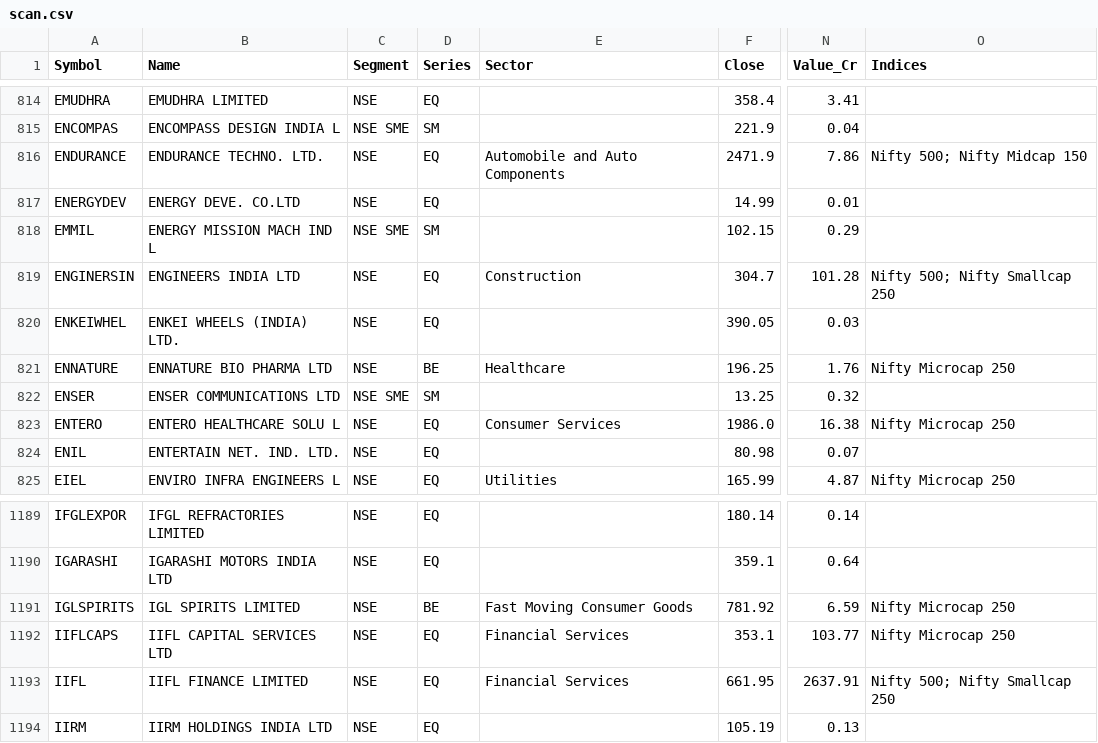
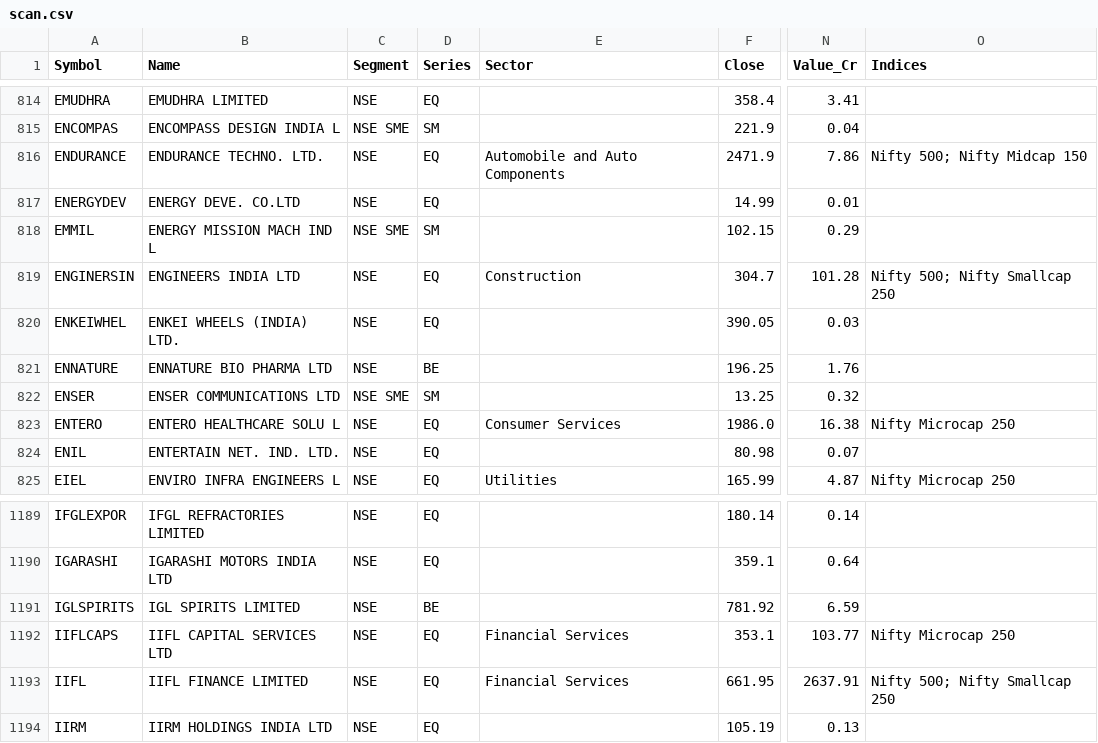
Before and after one commit to dushyantsaini101/nse-scanner, a CSV file: data/scan.csv, drawn as a sheet; only a part is shown, gaps mark what is left out; the diff names each change by its address in the sheet, - before the commit and + after, or states it on an @@ line.

Commit message:
Data for 18-Nov-2026

```diff
--- a/data/scan.csv
+++ b/data/scan.csv
-E821 (Sector): Healthcare
+E821 (Sector): (empty)
-O821 (Indices): Nifty Microcap 250
+O821 (Indices): (empty)
-E1191 (Sector): Fast Moving Consumer Goods
+E1191 (Sector): (empty)
-O1191 (Indices): Nifty Microcap 250
+O1191 (Indices): (empty)
```
Also changed, not shown: data/scan_full.csv, 4 other files.
